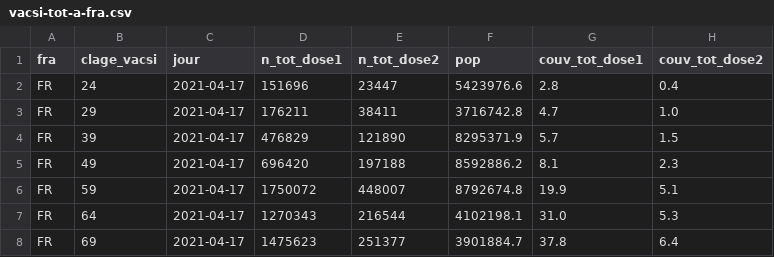
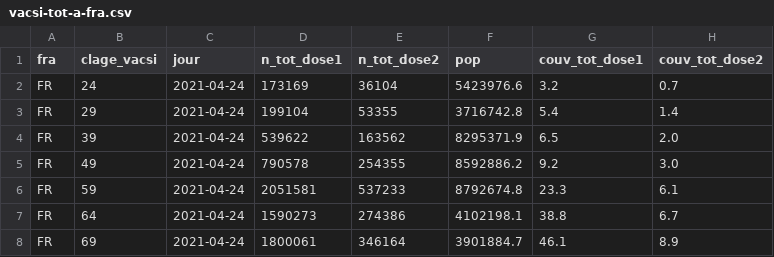
Before and after one commit to Alex-bzh/vaxidep, a CSV file: scripts/vacsi-tot-a-fra.csv, drawn as a sheet; only a part is shown; the diff covers the shown part only.

```diff
--- a/scripts/vacsi-tot-a-fra.csv
+++ b/scripts/vacsi-tot-a-fra.csv
@@ -1,8 +1,8 @@
 fra;clage_vacsi;jour;n_tot_dose1;n_tot_dose2;pop;couv_tot_dose1;couv_tot_dose2
-FR;24;2021-04-17;151696;23447;5423976.6;2.8;0.4
-FR;29;2021-04-17;176211;38411;3716742.8;4.7;1.0
-FR;39;2021-04-17;476829;121890;8295371.9;5.7;1.5
-FR;49;2021-04-17;696420;197188;8592886.2;8.1;2.3
-FR;59;2021-04-17;1750072;448007;8792674.8;19.9;5.1
-FR;64;2021-04-17;1270343;216544;4102198.1;31.0;5.3
-FR;69;2021-04-17;1475623;251377;3901884.7;37.8;6.4
+FR;24;2021-04-24;173169;36104;5423976.6;3.2;0.7
+FR;29;2021-04-24;199104;53355;3716742.8;5.4;1.4
+FR;39;2021-04-24;539622;163562;8295371.9;6.5;2.0
+FR;49;2021-04-24;790578;254355;8592886.2;9.2;3.0
+FR;59;2021-04-24;2051581;537233;8792674.8;23.3;6.1
+FR;64;2021-04-24;1590273;274386;4102198.1;38.8;6.7
+FR;69;2021-04-24;1800061;346164;3901884.7;46.1;8.9
```
Also changed, not shown: 20 edited cells elsewhere in this file, scripts/vacsi-tot-a-dep.csv, 1 other file.
